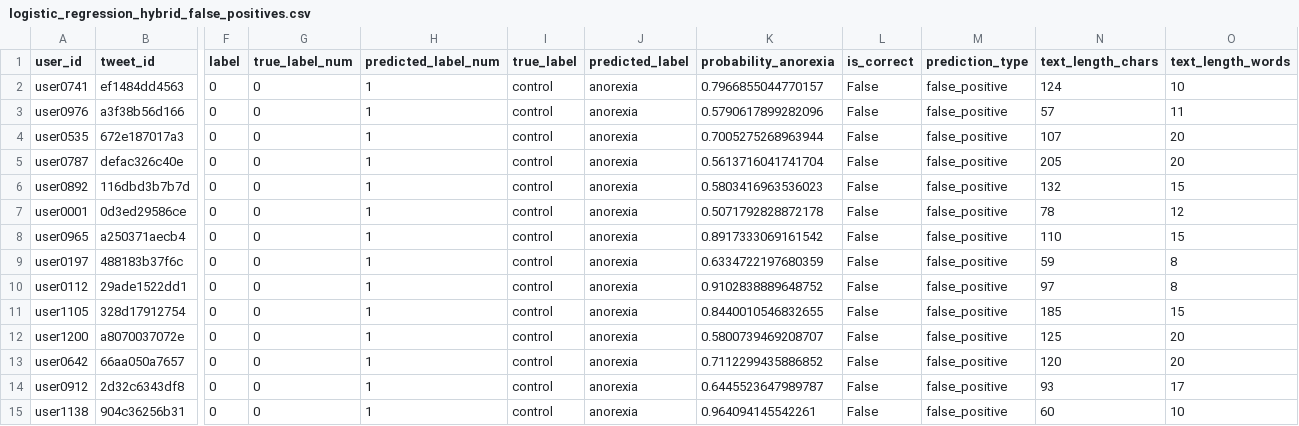
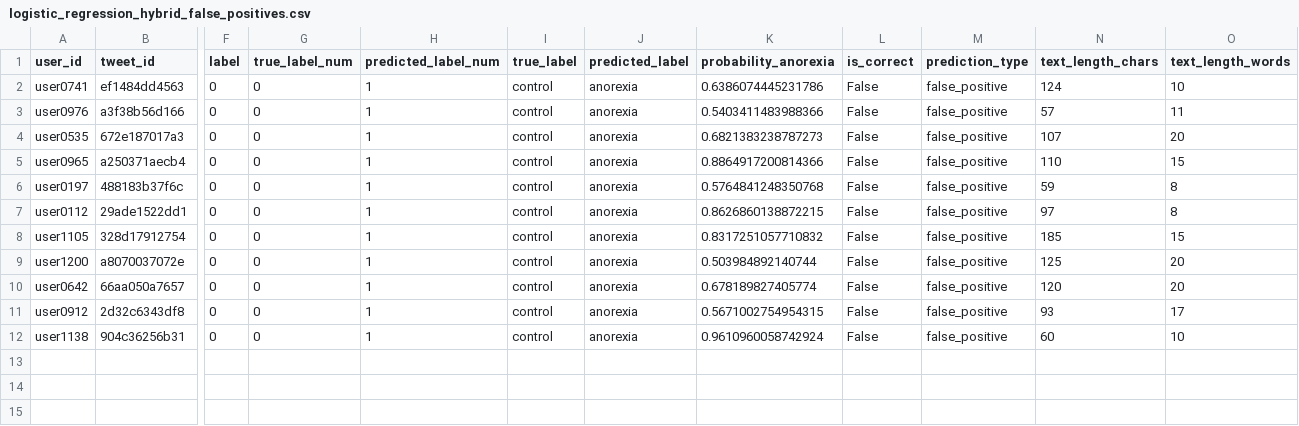
Before and after one commit to a01798681/DeteccionAnorexia, a CSV file: results/logistic_regression_hybrid_false_positives.csv, drawn as a sheet; only a part is shown, gaps mark what is left out; removed rows and columns are numbered as before the commit, all else as after; rows hold the shown columns only; the diff names each change by its address in the sheet, - before the commit and + after, or states it on an @@ line.

```diff
--- a/results/logistic_regression_hybrid_false_positives.csv
+++ b/results/logistic_regression_hybrid_false_positives.csv
-K2 (probability_anorexia): 0.7966855044770157
+K2 (probability_anorexia): 0.6386074445231786
-K3 (probability_anorexia): 0.5790617899282096
+K3 (probability_anorexia): 0.5403411483988366
-K4 (probability_anorexia): 0.7005275268963944
+K4 (probability_anorexia): 0.6821383238787273
-row 5: user0787 | defac326c40e | 0 | 0 | 1 | control | anorexia | 0.5613716041741704 | False | false_positive | 205 | 20
-row 6: user0892 | 116dbd3b7b7d | 0 | 0 | 1 | control | anorexia | 0.5803416963536023 | False | false_positive | 132 | 15
-row 7: user0001 | 0d3ed29586ce | 0 | 0 | 1 | control | anorexia | 0.5071792828872178 | False | false_positive | 78 | 12
-K5 (probability_anorexia): 0.8917333069161542
+K5 (probability_anorexia): 0.8864917200814366
-K6 (probability_anorexia): 0.6334722197680359
+K6 (probability_anorexia): 0.5764841248350768
-K7 (probability_anorexia): 0.9102838889648752
+K7 (probability_anorexia): 0.8626860138872215
-K8 (probability_anorexia): 0.8440010546832655
+K8 (probability_anorexia): 0.8317251057710832
-K9 (probability_anorexia): 0.5800739469208707
+K9 (probability_anorexia): 0.503984892140744
-K10 (probability_anorexia): 0.7112299435886852
+K10 (probability_anorexia): 0.678189827405774
-K11 (probability_anorexia): 0.6445523647989787
+K11 (probability_anorexia): 0.5671002754954315
-K12 (probability_anorexia): 0.964094145542261
+K12 (probability_anorexia): 0.9610960058742924
```
Also changed, not shown: results/logistic_regression_hybrid_false_negatives.csv, results/logistic_regression_hybrid_incorrect_predictions.csv, 17 other files.
